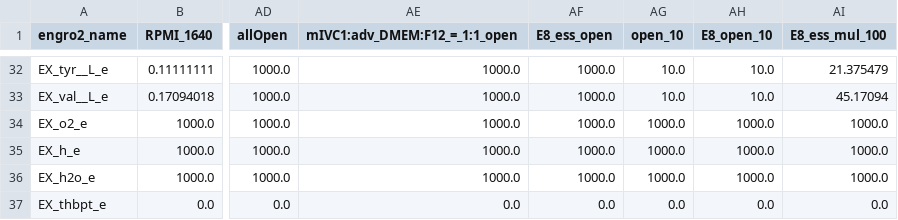
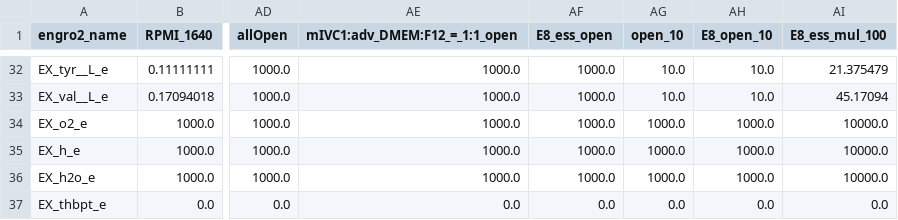
Before and after one commit to CompBtBs/COBRAxy, a CSV file: src/local/medium/medium.csv, drawn as a sheet; only a part is shown, gaps mark what is left out; the diff names each change by its address in the sheet, - before the commit and + after, or states it on an @@ line.

Commit message:
update medium

```diff
--- a/src/local/medium/medium.csv
+++ b/src/local/medium/medium.csv
-AI34:AI36 (E8_ess_mul_100): 1000.0
+AI34:AI36 (E8_ess_mul_100): 10000.0
```
